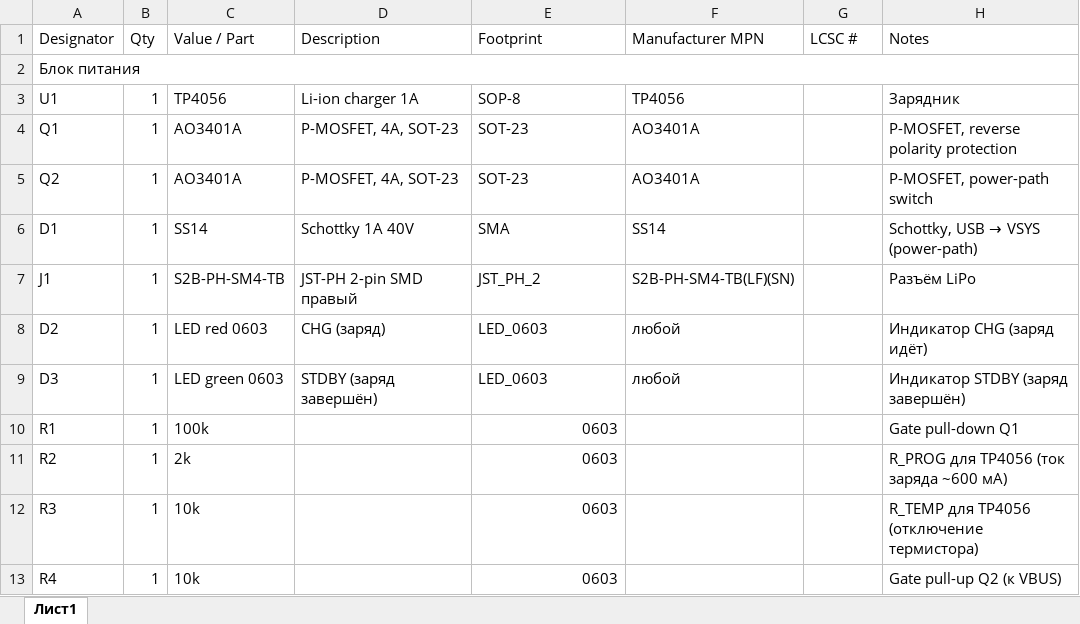
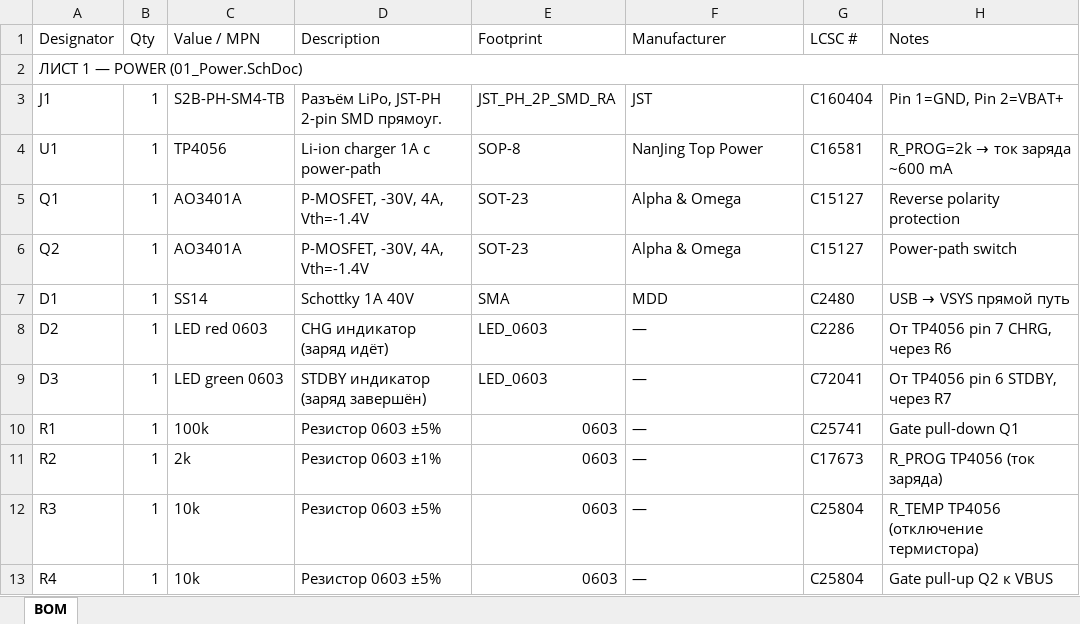
Before and after one commit to Alex-one-x1/altium-learning-path, an Excel workbook: 08-Pico-Limit-Switch-Shield/00_Docs/BOM_draft.xlsx, sheet BOM, drawn as a sheet; only a part is shown; values as stored, in another font and other column widths than the file's, no cell formats; removed rows and columns are numbered as before the commit, all else as after; the diff covers the shown part only; the diff names each change by its address in the sheet, - before the commit and + after, or states it on an @@ line.

Commit message:
day2: BOM typos fixed, all capacitors 0603

```diff
--- a/08-Pico-Limit-Switch-Shield/00_Docs/BOM_draft.xlsx (sheet BOM)
+++ b/08-Pico-Limit-Switch-Shield/00_Docs/BOM_draft.xlsx (sheet BOM)
-sheet tab: Лист1
+sheet tab: BOM
-C1: Value / Part
+C1: Value / MPN
-F1: Manufacturer MPN
+F1: Manufacturer
-A2 (Designator): Блок питания
+A2 (Designator): ЛИСТ 1 — POWER (01_Power.SchDoc)
+row 3: J1 | 1 | S2B-PH-SM4-TB | Разъём LiPo, JST-PH 2-pin SMD прямоуг. | JST_PH_2P_SMD_RA | JST | C160404 | Pin 1=GND, Pin 2=VBAT+
-D4 (Description): Li-ion charger 1A
+D4 (Description): Li-ion charger 1A с power-path
-F4 (Manufacturer): TP4056
+F4 (Manufacturer): NanJing Top Power
-G4 (LCSC #): (empty)
+G4 (LCSC #): C16581
@@ H4 (Notes): Зарядник → R_PROG=2k → ток заряда ~600 mA @@
-D5:D6 (Description): P-MOSFET, 4A, SOT-23
+D5:D6 (Description): P-MOSFET, -30V, 4A, Vth=-1.4V
-F5:F6 (Manufacturer): AO3401A
+F5:F6 (Manufacturer): Alpha & Omega
-G5:G6 (LCSC #): (empty)
+G5:G6 (LCSC #): C15127
-H5 (Notes): P-MOSFET, reverse polarity protection
+H5 (Notes): Reverse polarity protection
-H6 (Notes): P-MOSFET, power-path switch
+H6 (Notes): Power-path switch
-F7 (Manufacturer): SS14
+F7 (Manufacturer): MDD
-G7 (LCSC #): (empty)
+G7 (LCSC #): C2480
@@ H7 (Notes): Schottky, USB → VSYS (power-path) → USB → VSYS прямой путь @@
-row 7: J1 | 1 | S2B-PH-SM4-TB | JST-PH 2-pin SMD правый | JST_PH_2 | S2B-PH-SM4-TB(LF)(SN) |  | Разъём LiPo
-D8 (Description): CHG (заряд)
+D8 (Description): CHG индикатор (заряд идёт)
-F8:F9 (Manufacturer): любой
+F8:F9 (Manufacturer): —
-G8 (LCSC #): (empty)
+G8 (LCSC #): C2286
-H8 (Notes): Индикатор CHG (заряд идёт)
+H8 (Notes): От TP4056 pin 7 CHRG, через R6
-D9 (Description): STDBY (заряд завершён)
+D9 (Description): STDBY индикатор (заряд завершён)
-G9 (LCSC #): (empty)
+G9 (LCSC #): C72041
-H9 (Notes): Индикатор STDBY (заряд завершён)
+H9 (Notes): От TP4056 pin 6 STDBY, через R7
-D10 (Description): (empty)
+D10 (Description): Резистор 0603 ±5%
-F10:F13 (Manufacturer): (empty)
+F10:F13 (Manufacturer): —
-G10 (LCSC #): (empty)
+G10 (LCSC #): C25741
-D11 (Description): (empty)
+D11 (Description): Резистор 0603 ±1%
-G11 (LCSC #): (empty)
+G11 (LCSC #): C17673
-H11 (Notes): R_PROG для TP4056 (ток заряда ~600 мА)
+H11 (Notes): R_PROG TP4056 (ток заряда)
-D12:D13 (Description): (empty)
+D12:D13 (Description): Резистор 0603 ±5%
-G12:G13 (LCSC #): (empty)
+G12:G13 (LCSC #): C25804
-H12 (Notes): R_TEMP для TP4056 (отключение термистора)
+H12 (Notes): R_TEMP TP4056 (отключение термистора)
-H13 (Notes): Gate pull-up Q2 (к VBUS)
+H13 (Notes): Gate pull-up Q2 к VBUS
```
Also changed, not shown: 35 added rows, 16 removed rows and 51 edited cells elsewhere in this sheet, cell formats.
